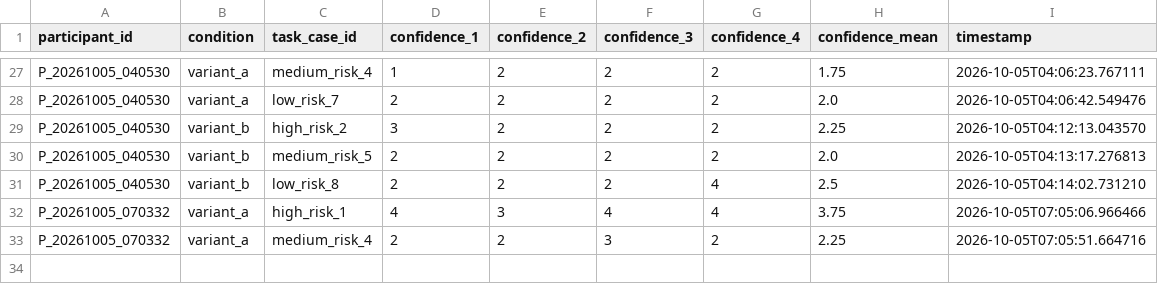
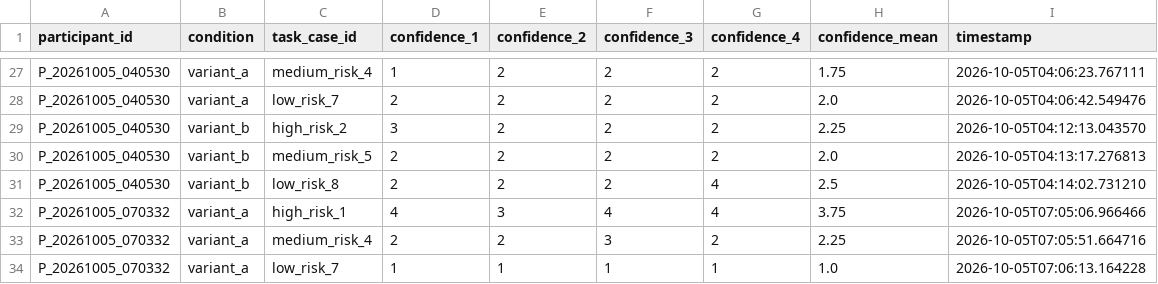
Before and after one commit to tylertgb/mphil_thesis_project, a CSV file: study_data/decision_confidence.csv, drawn as a sheet; only a part is shown, gaps mark what is left out.

Commit message:
Update study_data/decision_confidence.csv - 2026-10-05 07:06:13

```diff
--- a/study_data/decision_confidence.csv
+++ b/study_data/decision_confidence.csv
@@ -33 +33,2 @@ P_20261005_070332,variant_a,high_risk_1,4,3,4,4,3.75,2026-10-05T07:05:06.966466
 P_20261005_070332,variant_a,medium_risk_4,2,2,3,2,2.25,2026-10-05T07:05:51.664716
+P_20261005_070332,variant_a,low_risk_7,1,1,1,1,1.0,2026-10-05T07:06:13.164228
```
